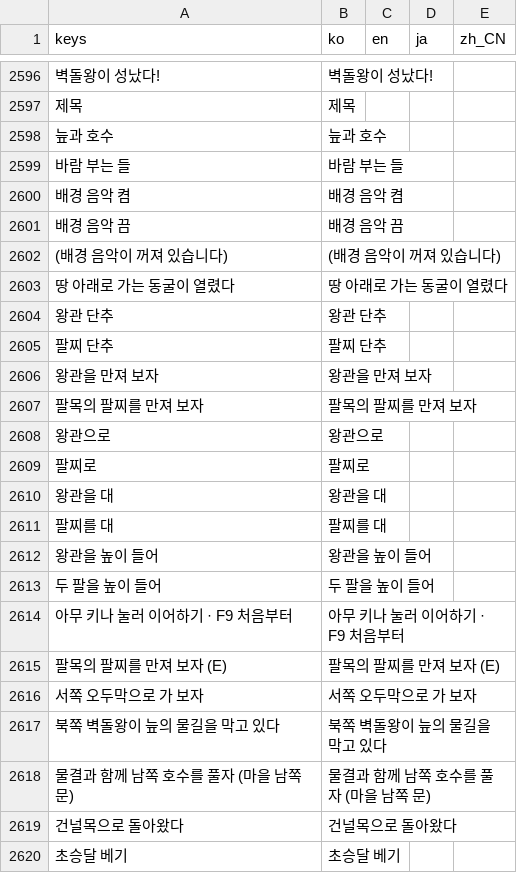
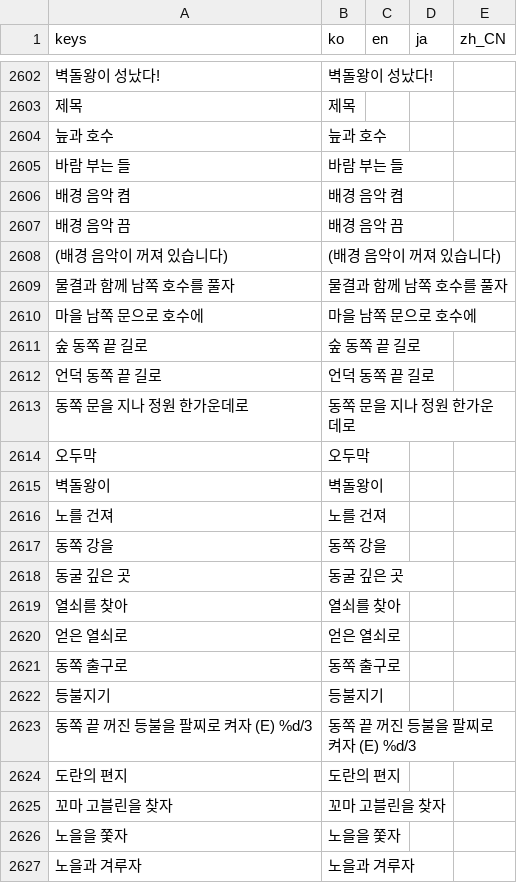
Before and after one commit to destory1984/the-crown-oddity, a CSV file: godot/i18n/text.csv, drawn as a sheet; only a part is shown, gaps mark what is left out; the shorter side is filled out with more unchanged rows; the diff covers the shown part only; the diff names each change by its address in the sheet, - before the commit and + after, or states it on an @@ line.

```diff
--- a/godot/i18n/text.csv
+++ b/godot/i18n/text.csv
+row 2609: 물결과 함께 남쪽 호수를 풀자 | 물결과 함께 남쪽 호수를 풀자
+row 2610: 마을 남쪽 문으로 호수에 | 마을 남쪽 문으로 호수에
+row 2611: 숲 동쪽 끝 길로 | 숲 동쪽 끝 길로
+row 2612: 언덕 동쪽 끝 길로 | 언덕 동쪽 끝 길로
+row 2613: 동쪽 문을 지나 정원 한가운데로 | 동쪽 문을 지나 정원 한가운데로
+row 2614: 오두막 | 오두막
+row 2615: 벽돌왕이 | 벽돌왕이
+row 2616: 노를 건져 | 노를 건져
+row 2617: 동쪽 강을 | 동쪽 강을
+row 2618: 동굴 깊은 곳 | 동굴 깊은 곳
+row 2619: 열쇠를 찾아 | 열쇠를 찾아
+row 2620: 얻은 열쇠로 | 얻은 열쇠로
+row 2621: 동쪽 출구로 | 동쪽 출구로
+row 2622: 등불지기 | 등불지기
@@ row 2697 moved to row 2623: 동쪽 끝 꺼진 등불을 팔찌로 켜자 (E) %d/3 @@
+row 2624: 도란의 편지 | 도란의 편지
+row 2625: 꼬마 고블린을 찾자 | 꼬마 고블린을 찾자
+row 2626: 노을을 쫓자 | 노을을 쫓자
+row 2627: 노을과 겨루자 | 노을과 겨루자
```
Also changed, not shown: 20 added rows and 2 moved rows elsewhere in this file, 33 other files.
